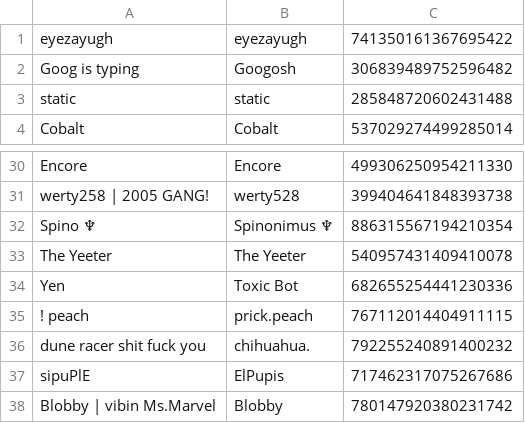
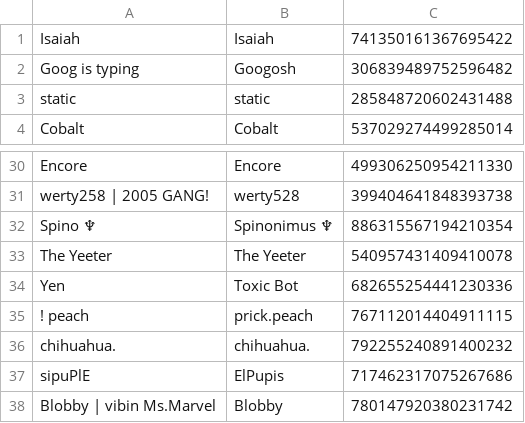
Before and after one commit to eyezayugh-rl/Scrubbys-Garage, a CSV file: Players/players.csv, drawn as a sheet; only a part is shown, gaps mark what is left out.

Commit message:
Updated Players

```diff
--- a/Players/players.csv
+++ b/Players/players.csv
@@ -1,2 +1,2 @@
-eyezayugh,eyezayugh,741350161367695422
+Isaiah,Isaiah,741350161367695422
 Goog is typing,Googosh,306839489752596482
@@ -35,3 +35,3 @@ Yen,Toxic Bot,682655254441230336
 ! peach,prick.peach,767112014404911115
-dune racer shit fuck you,chihuahua.,792255240891400232
+chihuahua.,chihuahua.,792255240891400232
 sipuPlE,ElPupis,717462317075267686
```
